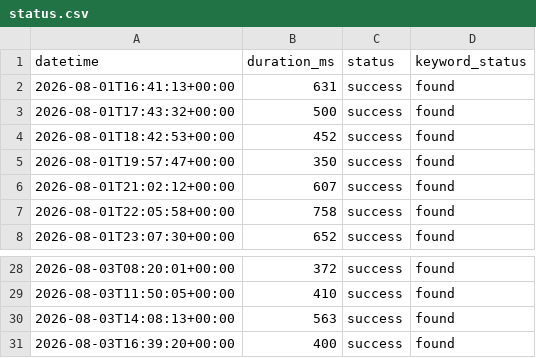
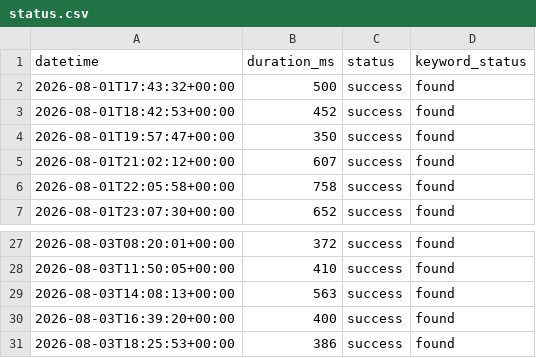
Before and after one commit to Shailendra1703/PortfolioWebsiteMonitor, a CSV file: status.csv, drawn as a sheet; only a part is shown, gaps mark what is left out.

```diff
--- a/status.csv
+++ b/status.csv
@@ -1,3 +1,2 @@
 datetime,duration_ms,status,keyword_status
-2026-08-01T16:41:13+00:00,631,success,found
 2026-08-01T17:43:32+00:00,500,success,found
@@ -31 +30,2 @@ datetime,duration_ms,status,keyword_status
 2026-08-03T16:39:20+00:00,400,success,found
+2026-08-03T18:25:53+00:00,386,success,found
```
Also changed, not shown: 1 other file.
